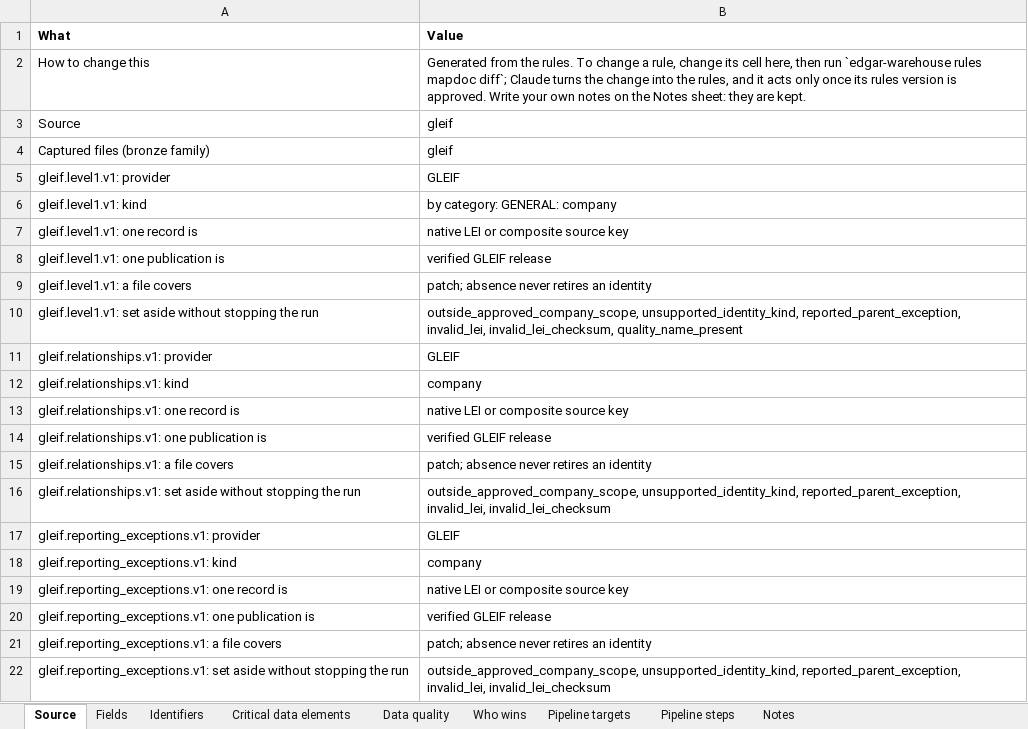
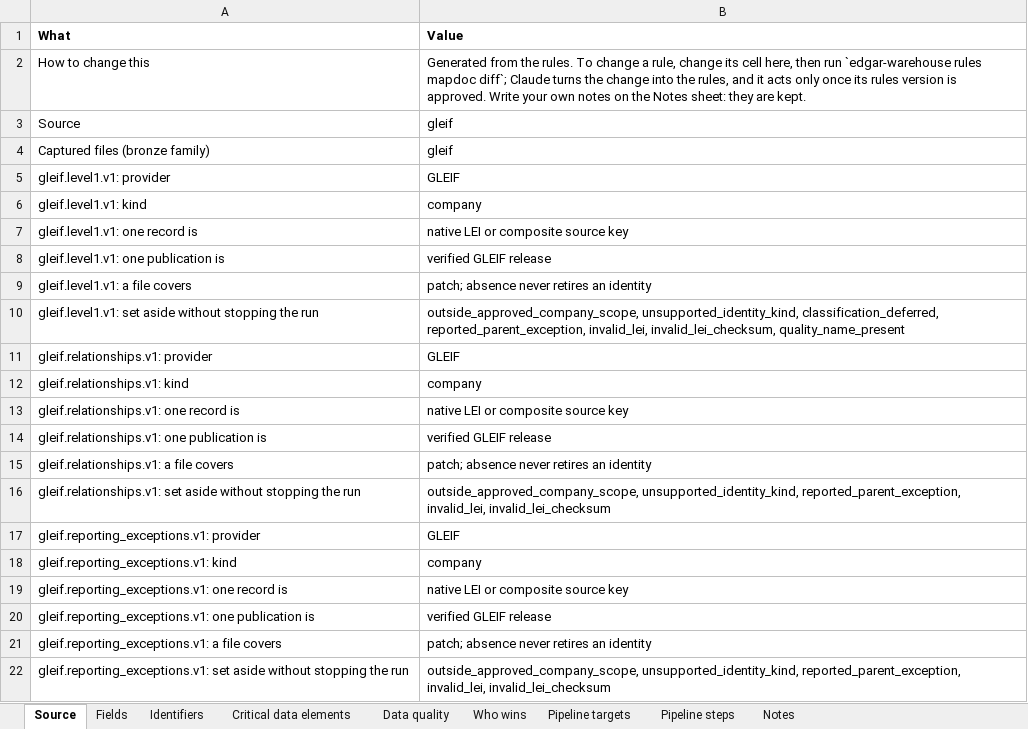
Before and after one commit to paulananth/edgartools-platform, an Excel workbook: rules/sources/gleif/MAPPING.xlsx, sheet Source, drawn as a sheet; values as stored, in another font and other column widths than the file's, no borders; the diff names each change by its address in the sheet, - before the commit and + after, or states it on an @@ line.

```diff
--- a/rules/sources/gleif/MAPPING.xlsx (sheet Source)
+++ b/rules/sources/gleif/MAPPING.xlsx (sheet Source)
-B6 (Value): by category: GENERAL: company
+B6 (Value): company
-B10 (Value): outside_approved_company_scope, unsupported_identity_kind, reported_parent_exception, invalid_lei,…
+B10 (Value): outside_approved_company_scope, unsupported_identity_kind, classification_deferred, reported_parent_exception, invalid_lei,…
```
Also changed, not shown: rules/merge/kinds/company.xlsx, 18 other files.
